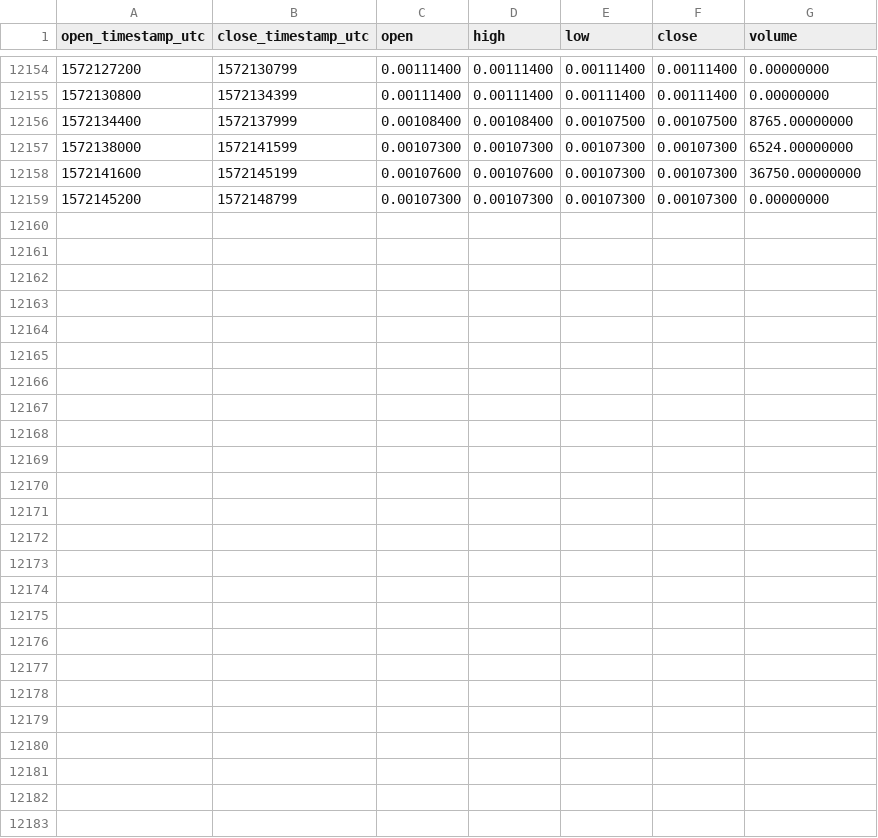
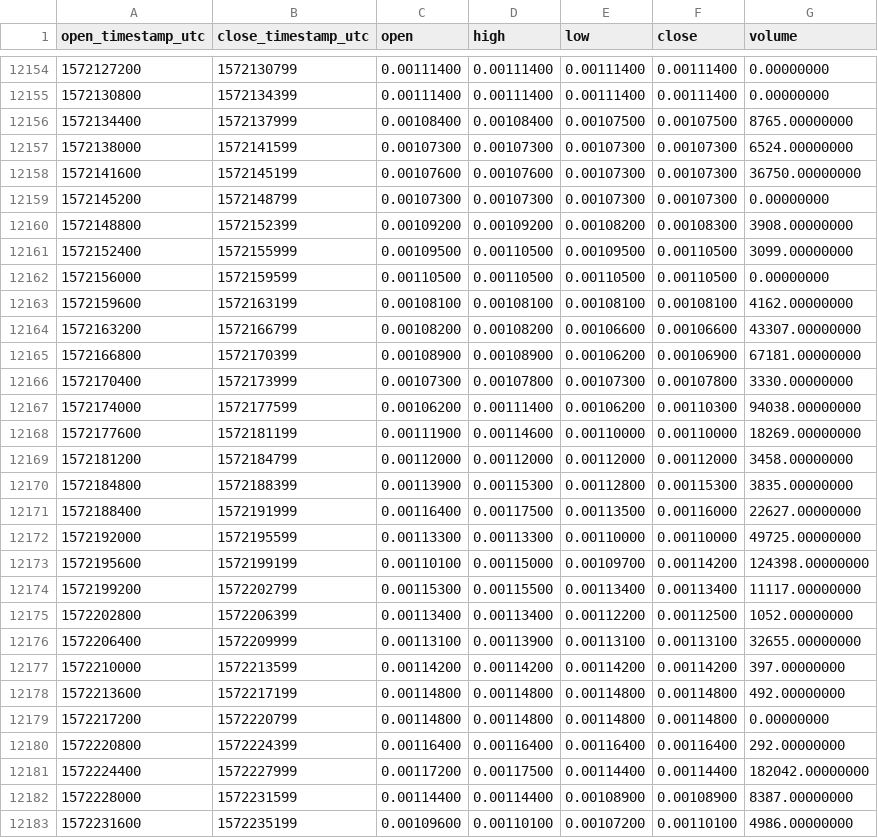
Before and after one commit to cryptobigbro/binance-AGIBNB, a CSV file: binance-AGIBNB-1h.csv, drawn as a sheet; only a part is shown, gaps mark what is left out; the diff names each change by its address in the sheet, - before the commit and + after, or states it on an @@ line.

Commit message:
Update OHLCV data.

```diff
--- a/binance-AGIBNB-1h.csv
+++ b/binance-AGIBNB-1h.csv
+row 12160: 1572148800 | 1572152399 | 0.00109200 | 0.00109200 | 0.00108200 | 0.00108300 | 3908.00000000
+row 12161: 1572152400 | 1572155999 | 0.00109500 | 0.00110500 | 0.00109500 | 0.00110500 | 3099.00000000
+row 12162: 1572156000 | 1572159599 | 0.00110500 | 0.00110500 | 0.00110500 | 0.00110500 | 0.00000000
+row 12163: 1572159600 | 1572163199 | 0.00108100 | 0.00108100 | 0.00108100 | 0.00108100 | 4162.00000000
+row 12164: 1572163200 | 1572166799 | 0.00108200 | 0.00108200 | 0.00106600 | 0.00106600 | 43307.00000000
+row 12165: 1572166800 | 1572170399 | 0.00108900 | 0.00108900 | 0.00106200 | 0.00106900 | 67181.00000000
+row 12166: 1572170400 | 1572173999 | 0.00107300 | 0.00107800 | 0.00107300 | 0.00107800 | 3330.00000000
+row 12167: 1572174000 | 1572177599 | 0.00106200 | 0.00111400 | 0.00106200 | 0.00110300 | 94038.00000000
+row 12168: 1572177600 | 1572181199 | 0.00111900 | 0.00114600 | 0.00110000 | 0.00110000 | 18269.00000000
+row 12169: 1572181200 | 1572184799 | 0.00112000 | 0.00112000 | 0.00112000 | 0.00112000 | 3458.00000000
+row 12170: 1572184800 | 1572188399 | 0.00113900 | 0.00115300 | 0.00112800 | 0.00115300 | 3835.00000000
+row 12171: 1572188400 | 1572191999 | 0.00116400 | 0.00117500 | 0.00113500 | 0.00116000 | 22627.00000000
+row 12172: 1572192000 | 1572195599 | 0.00113300 | 0.00113300 | 0.00110000 | 0.00110000 | 49725.00000000
+row 12173: 1572195600 | 1572199199 | 0.00110100 | 0.00115000 | 0.00109700 | 0.00114200 | 124398.00000000
+row 12174: 1572199200 | 1572202799 | 0.00115300 | 0.00115500 | 0.00113400 | 0.00113400 | 11117.00000000
+row 12175: 1572202800 | 1572206399 | 0.00113400 | 0.00113400 | 0.00112200 | 0.00112500 | 1052.00000000
+row 12176: 1572206400 | 1572209999 | 0.00113100 | 0.00113900 | 0.00113100 | 0.00113100 | 32655.00000000
+row 12177: 1572210000 | 1572213599 | 0.00114200 | 0.00114200 | 0.00114200 | 0.00114200 | 397.00000000
+row 12178: 1572213600 | 1572217199 | 0.00114800 | 0.00114800 | 0.00114800 | 0.00114800 | 492.00000000
+row 12179: 1572217200 | 1572220799 | 0.00114800 | 0.00114800 | 0.00114800 | 0.00114800 | 0.00000000
+row 12180: 1572220800 | 1572224399 | 0.00116400 | 0.00116400 | 0.00116400 | 0.00116400 | 292.00000000
+row 12181: 1572224400 | 1572227999 | 0.00117200 | 0.00117500 | 0.00114400 | 0.00114400 | 182042.00000000
+row 12182: 1572228000 | 1572231599 | 0.00114400 | 0.00114400 | 0.00108900 | 0.00108900 | 8387.00000000
+row 12183: 1572231600 | 1572235199 | 0.00109600 | 0.00110100 | 0.00107200 | 0.00110100 | 4986.00000000
```
Also changed, not shown: binance-AGIBNB-1d.csv.
